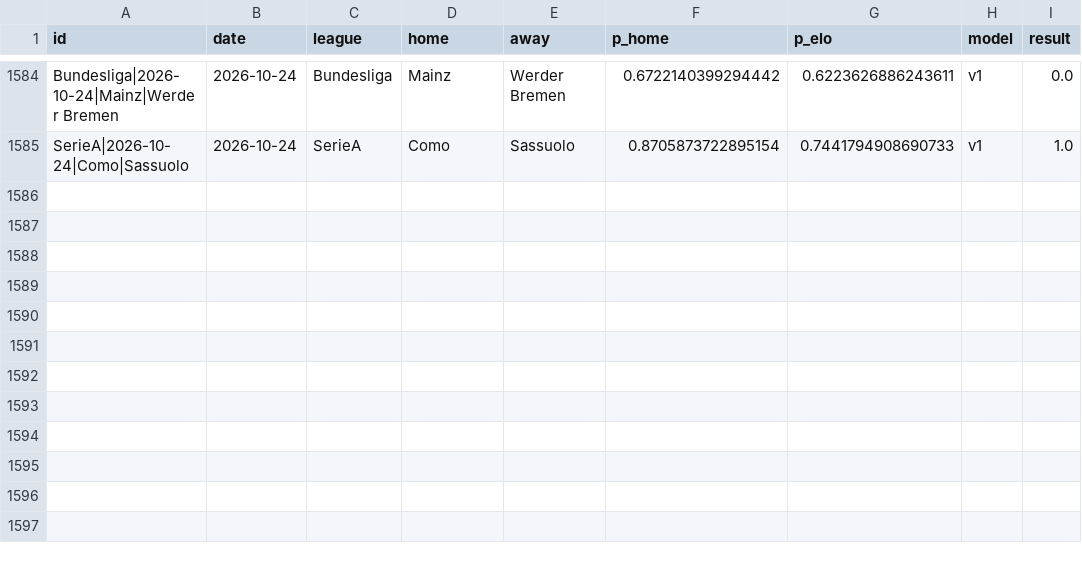
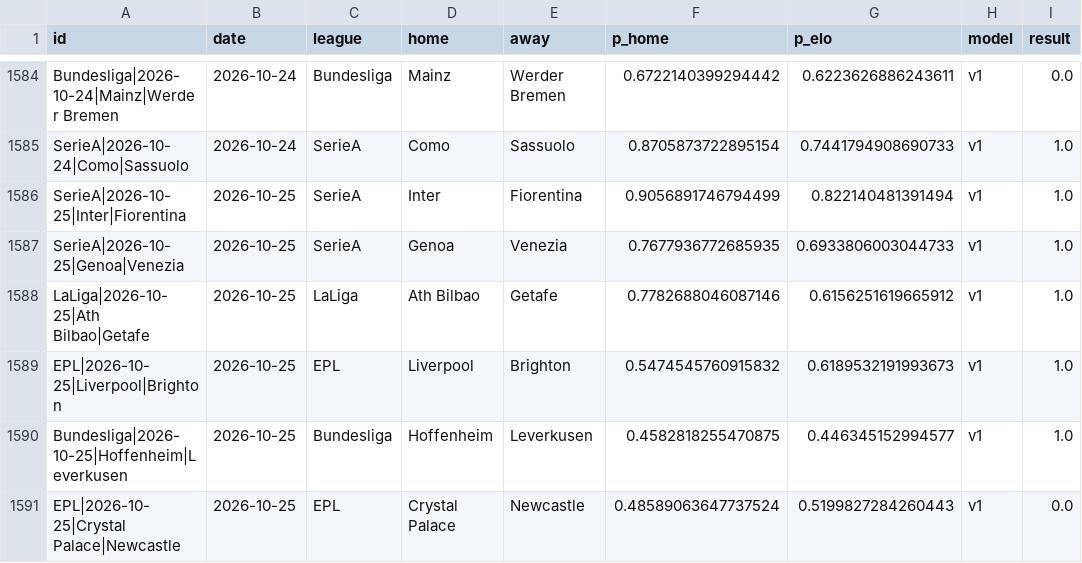
Before and after one commit to azcal/mbm-soccer, a CSV file: logs/graded.csv, drawn as a sheet; only a part is shown, gaps mark what is left out.

```diff
--- a/logs/graded.csv
+++ b/logs/graded.csv
@@ -1585 +1585,7 @@ Bundesliga|2026-10-24|Mainz|Werder Bremen,2026-10-24,Bundesliga,Mainz,Werder Bre
 SerieA|2026-10-24|Como|Sassuolo,2026-10-24,SerieA,Como,Sassuolo,0.8705873722895154,0.7441794908690733,v1,1.0
+SerieA|2026-10-25|Inter|Fiorentina,2026-10-25,SerieA,Inter,Fiorentina,0.9056891746794499,0.822140481391494,v1,1.0
+SerieA|2026-10-25|Genoa|Venezia,2026-10-25,SerieA,Genoa,Venezia,0.7677936772685935,0.6933806003044733,v1,1.0
+LaLiga|2026-10-25|Ath Bilbao|Getafe,2026-10-25,LaLiga,Ath Bilbao,Getafe,0.7782688046087146,0.6156251619665912,v1,1.0
+EPL|2026-10-25|Liverpool|Brighton,2026-10-25,EPL,Liverpool,Brighton,0.5474545760915832,0.6189532191993673,v1,1.0
+Bundesliga|2026-10-25|Hoffenheim|Leverkusen,2026-10-25,Bundesliga,Hoffenheim,Leverkusen,0.4582818255470875,0.446345152994577,v1,1.0
+EPL|2026-10-25|Crystal Palace|Newcastle,2026-10-25,EPL,Crystal Palace,Newcastle,0.48589063647737524,0.5199827284260443,v1,0.0
```
Also changed, not shown: logs/predictions.csv, 3 other files.
